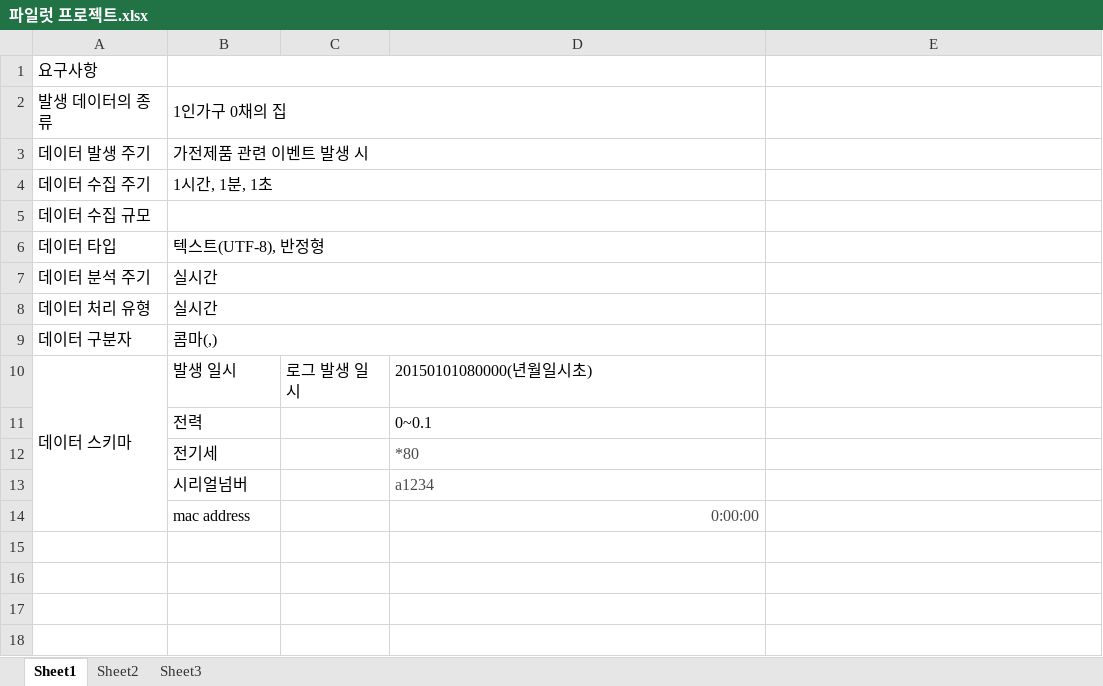
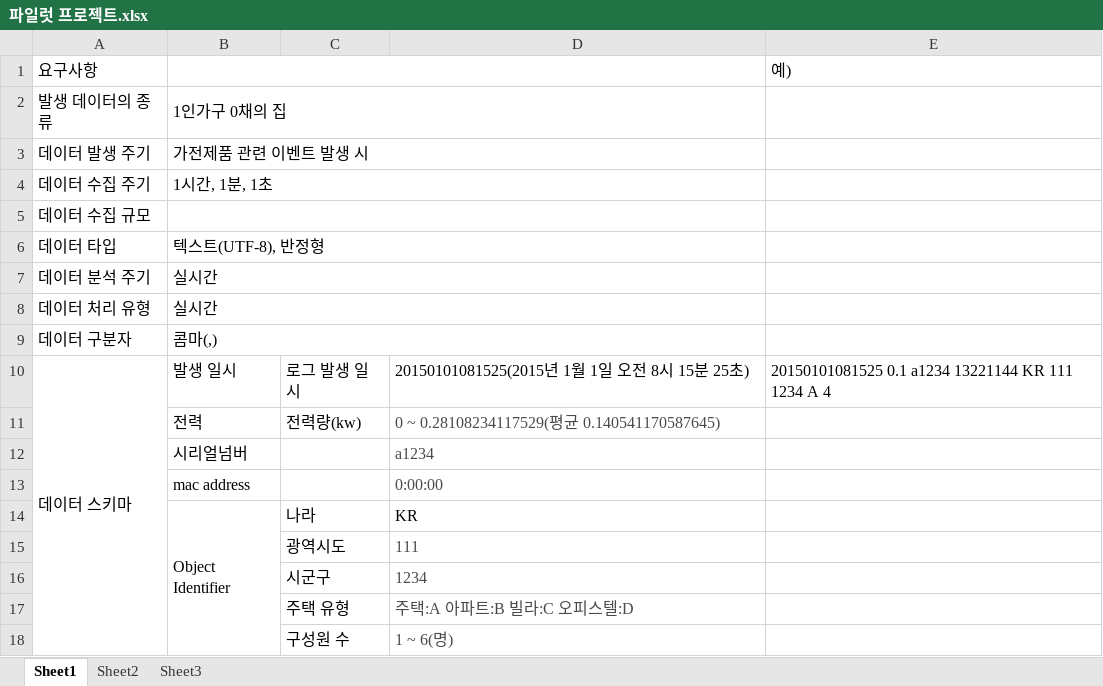
Before and after one commit to Heechul90/BigData_Project, an Excel workbook: 파일럿 프로젝트.xlsx, sheet Sheet1, drawn as a sheet; values as stored, in another font and other column widths than the file's, no borders; removed rows and columns are numbered as before the commit, all else as after; the diff names each change by its address in the sheet, - before the commit and + after, or states it on an @@ line.

Commit message:
data

```diff
--- a/파일럿 프로젝트.xlsx (sheet Sheet1)
+++ b/파일럿 프로젝트.xlsx (sheet Sheet1)
-E1: (empty)
+E1: 예)
-D10: 20150101080000(년월일시초)
+D10: 20150101081525(2015년 1월 1일 오전 8시 15분 25초)
-E10 (예)): (empty)
+E10 (예)): 20150101081525 0.1 a1234 13221144 KR 111 1234 A 4
-row 11:  | 전력 |  | 0~0.1
-row 12:  | 전기세 |  | *80
+row 11:  | 전력 | 전력량(kw) | 0 ~ 0.28108234117529(평균 0.140541170587645)
-D13 alignment: right
+D13 alignment: left
+row 14:  | Object Identifier | 나라 | KR
+row 15:  |  | 광역시도 | 111
+row 16:  |  | 시군구 | 1234
+row 17:  |  | 주택 유형 | 주택:A 아파트:B 빌라:C 오피스텔:D
+row 18:  |  | 구성원 수 | 1 ~ 6(명)
```
